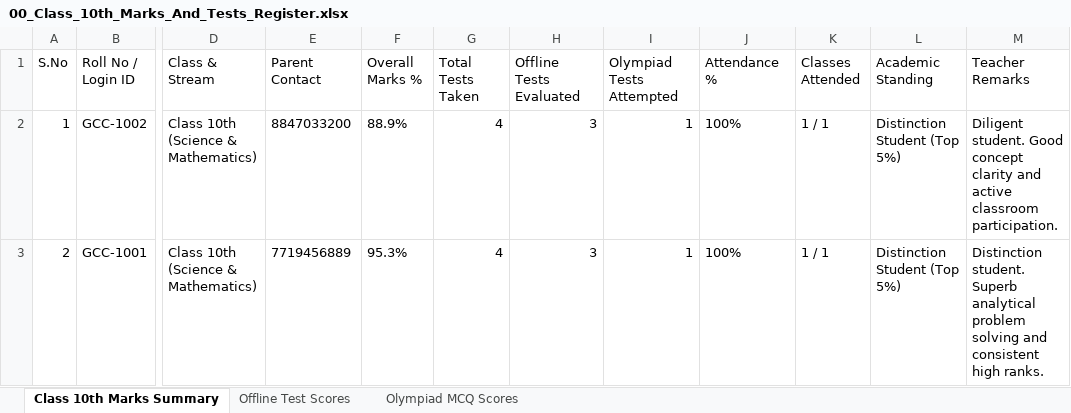
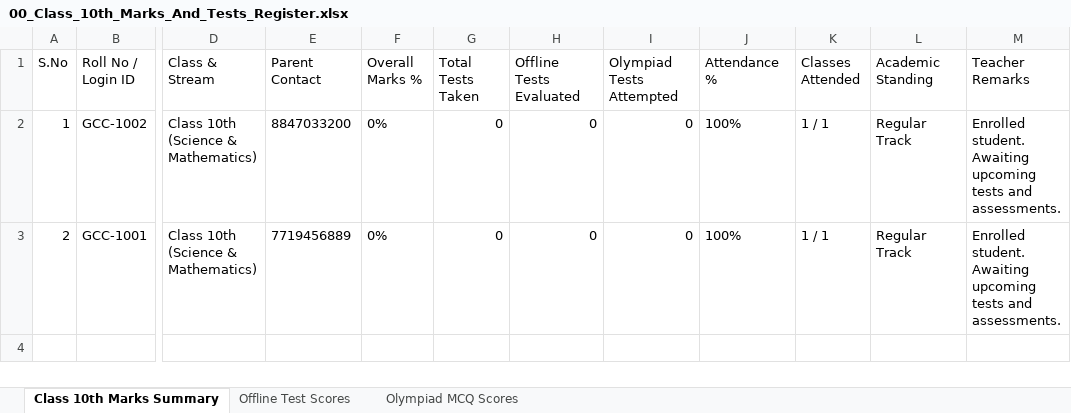
Before and after one commit to goyalharshit543-bit/goyalcoachingcenter, an Excel workbook: Class_Organized_Records/Class_10th/00_Class_10th_Marks_And_Tests_Register.xlsx, sheet Class 10th Marks Summary, drawn as a sheet; only a part is shown, gaps mark what is left out; values as stored, in another font and other column widths than the file's, no borders; the diff names each change by its address in the sheet, - before the commit and + after, or states it on an @@ line.

```diff
--- a/Class_Organized_Records/Class_10th/00_Class_10th_Marks_And_Tests_Register.xlsx (sheet Class 10th Marks Summary)
+++ b/Class_Organized_Records/Class_10th/00_Class_10th_Marks_And_Tests_Register.xlsx (sheet Class 10th Marks Summary)
-F2 (Overall Marks %): 88.9%
+F2 (Overall Marks %): 0%
-G2:G3 (Total Tests Taken): 4
+G2:G3 (Total Tests Taken): 0
-H2:H3 (Offline Tests Evaluated): 3
+H2:H3 (Offline Tests Evaluated): 0
-I2:I3 (Olympiad Tests Attempted): 1
+I2:I3 (Olympiad Tests Attempted): 0
-L2:L3 (Academic Standing): Distinction Student (Top 5%)
+L2:L3 (Academic Standing): Regular Track
-M2 (Teacher Remarks): Diligent student. Good concept clarity and active classroom participation.
+M2 (Teacher Remarks): Enrolled student. Awaiting upcoming tests and assessments.
-F3 (Overall Marks %): 95.3%
+F3 (Overall Marks %): 0%
-M3 (Teacher Remarks): Distinction student. Superb analytical problem solving and consistent high ranks.
+M3 (Teacher Remarks): Enrolled student. Awaiting upcoming tests and assessments.
```
Also changed, not shown: sheet Offline Test Scores, sheet Olympiad MCQ Scores, records/Examination_Marks_And_Reports/All_Students_Master_Marks_Register.xlsx, records/Examination_Marks_And_Reports/Class_10th/Class_10th_Marks_Register.xlsx, 28 other files.
